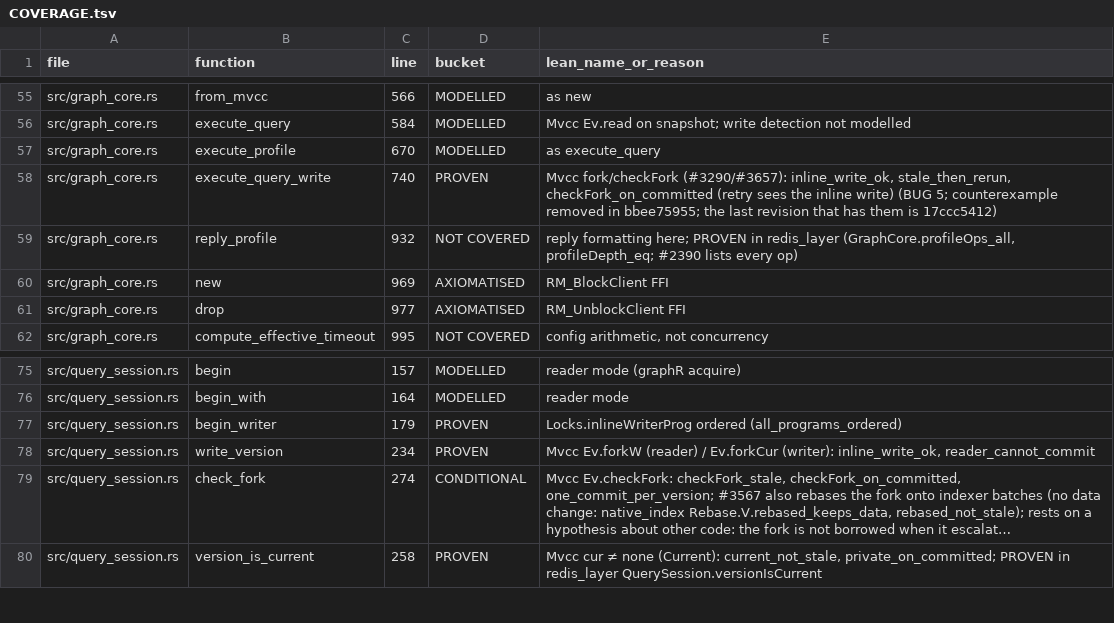
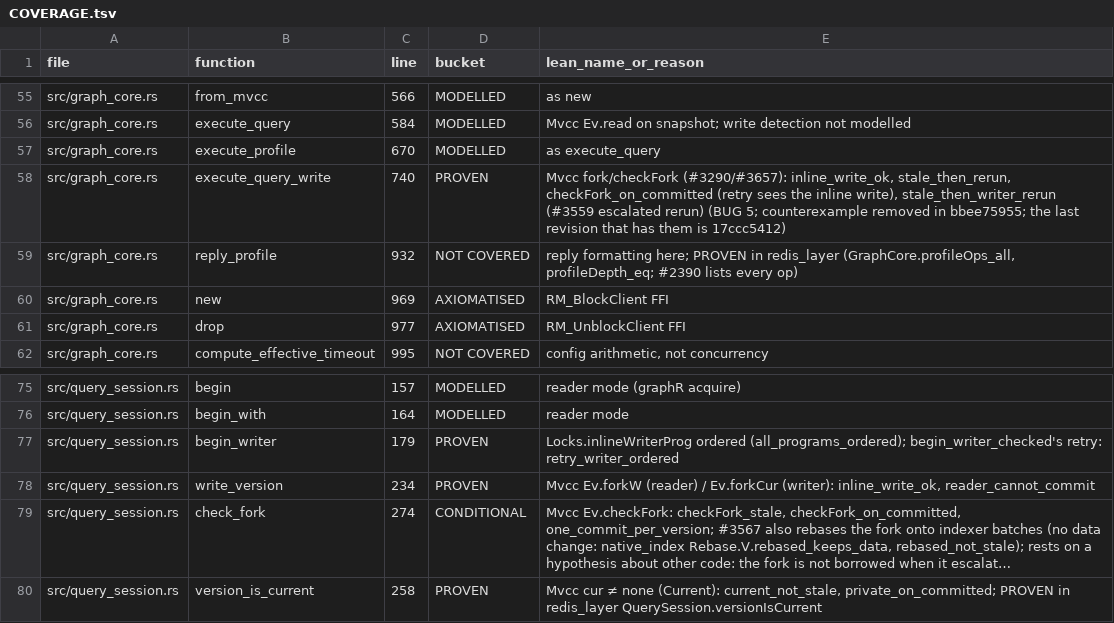
Before and after one commit to FalkorDB/FalkorDB, a TSV file: proofs/search_concurrency/COVERAGE.tsv, drawn as a sheet; only a part is shown, gaps mark what is left out; long unchanged cells end in ….

```diff
--- a/proofs/search_concurrency/COVERAGE.tsv
+++ b/proofs/search_concurrency/COVERAGE.tsv
@@ -57,3 +57,3 @@ src/graph_core.rs	execute_query	584	MODELLED	Mvcc Ev.read on snapshot; write det
 src/graph_core.rs	execute_profile	670	MODELLED	as execute_query
-src/graph_core.rs	execute_query_write	740	PROVEN	Mvcc fork/checkFork (#3290/#3657): inline_write_ok, stale_then_rerun, checkFork_on_committed (retry sees the inline write) (BUG 5; counterexample removed in bbee75955; the last revision that has them is 17ccc5412)
+src/graph_core.rs	execute_query_write	740	PROVEN	Mvcc fork/checkFork (#3290/#3657): inline_write_ok, stale_then_rerun, checkFork_on_committed (retry sees the inline write), stale_then_writer_rerun (#3559 escalated rerun) (BUG 5; counterexample removed in bbee75955; the last revision that has them is 17ccc5412)
 src/graph_core.rs	reply_profile	932	NOT COVERED	reply formatting here; PROVEN in redis_layer (GraphCore.profileOps_all, profileDepth_eq; #2390 lists every op)
@@ -76,3 +76,3 @@ src/query_session.rs	begin	157	MODELLED	reader mode (graphR acquire)
 src/query_session.rs	begin_with	164	MODELLED	reader mode
-src/query_session.rs	begin_writer	179	PROVEN	Locks.inlineWriterProg ordered (all_programs_ordered)
+src/query_session.rs	begin_writer	179	PROVEN	Locks.inlineWriterProg ordered (all_programs_ordered); begin_writer_checked's retry: retry_writer_ordered
 src/query_session.rs	write_version	234	PROVEN	Mvcc Ev.forkW (reader) / Ev.forkCur (writer): inline_write_ok, reader_cannot_commit
```
Also changed, not shown: proofs/redis_layer/COVERAGE.tsv, 4 other files.
